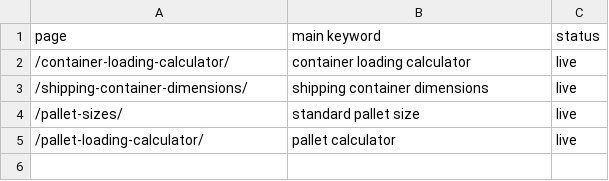
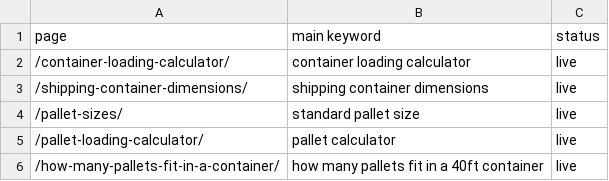
Before and after one commit to vuonghuu2593-gif/loadplancalc, a CSV file: ops/keywords/page_map.csv, drawn as a sheet.

```diff
--- a/ops/keywords/page_map.csv
+++ b/ops/keywords/page_map.csv
@@ -5 +5,2 @@ page;main keyword;status
 /pallet-loading-calculator/;pallet calculator;live
+/how-many-pallets-fit-in-a-container/;how many pallets fit in a 40ft container;live
```
Also changed, not shown: 17 other files.
